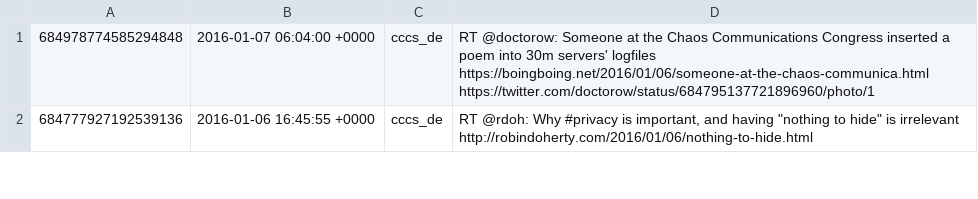
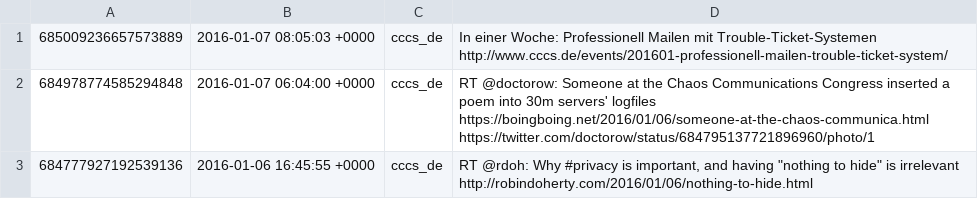
Before and after one commit to cccs/cccs-website, a CSV file: content/_data/twitter.csv, drawn as a sheet; only a part is shown; the diff names each change by its address in the sheet, - before the commit and + after, or states it on an @@ line.

Commit message:
Update Twitter

```diff
--- a/content/_data/twitter.csv
+++ b/content/_data/twitter.csv
+row 1: 685009236657573889 | 2016-01-07 08:05:03 +0000 | cccs_de | In einer Woche: Professionell Mailen mit Trouble-Ticket-Systemen http://www.cccs.de/events/201601-professionell-mailen-trouble-ticket-system/
```
